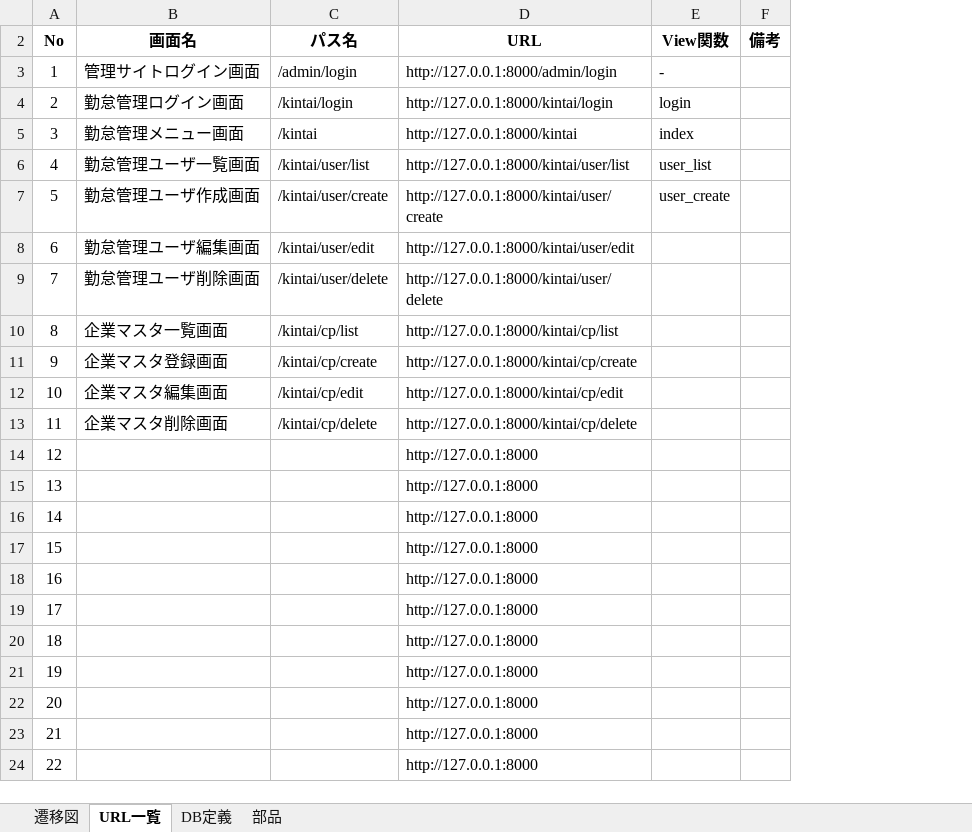
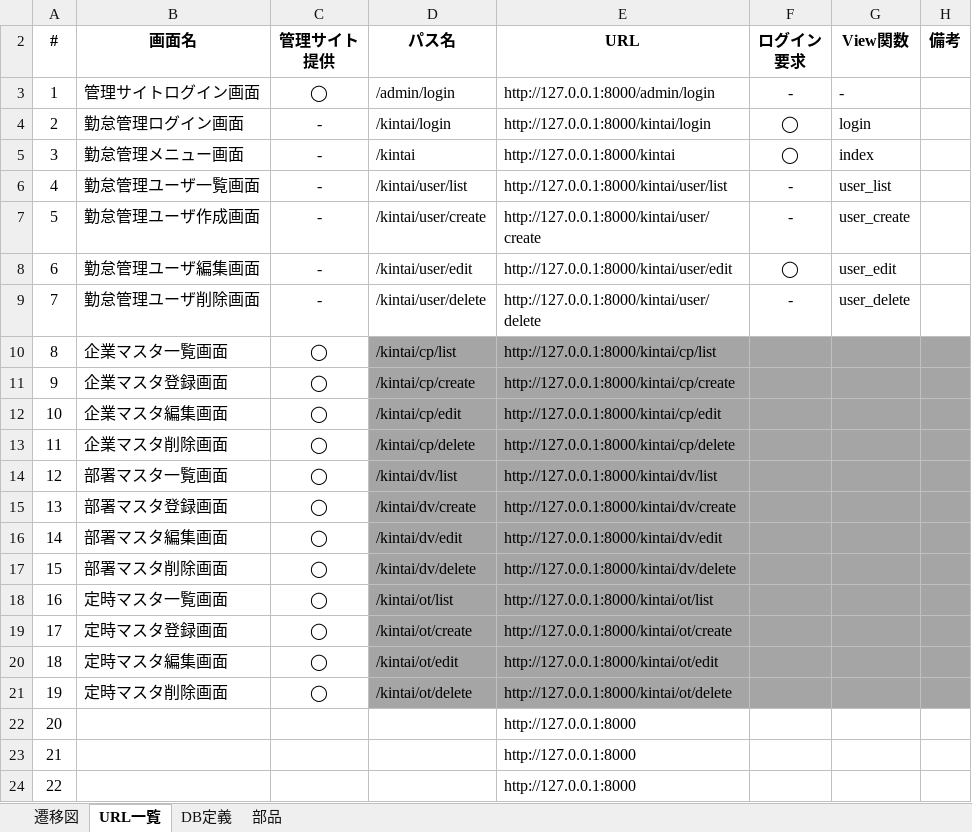
Before and after one commit to kohei-okazaki/project, an Excel workbook: docs/画面仕様.xlsx, sheet URL一覧, drawn as a sheet; values as stored, in another font and other column widths than the file's, no borders; conditional formats and table styles not drawn; addresses are those after the commit; the diff names each change by its address in the sheet, - before the commit and + after, or states it on an @@ line.

```diff
--- a/docs/画面仕様.xlsx (sheet URL一覧)
+++ b/docs/画面仕様.xlsx (sheet URL一覧)
+column C (管理サイト 提供), rows 3-21: ◯ | - | - | - | - | - | - | ◯ | ◯ | ◯ | ◯ | ◯ | ◯ | ◯ | ◯ | ◯ | ◯ | ◯ | ◯
+column F (ログイン 要求), rows 3-9: - | ◯ | ◯ | - | - | ◯ | -
-A2: No
+A2: #
-G8 (View関数): (empty)
+G8 (View関数): user_edit
-G9 (View関数): (empty)
+G9 (View関数): user_delete
-D10:E21 fill: none
+D10:E21 fill: #A5A5A5
-G10:H21 fill: none
+G10:H21 fill: #A5A5A5
-B14 (画面名): (empty)
+B14 (画面名): 部署マスタ一覧画面
-D14 (パス名): (empty)
+D14 (パス名): /kintai/dv/list
-E14 (URL): http://127.0.0.1:8000
+E14 (URL): http://127.0.0.1:8000/kintai/dv/list
-B15 (画面名): (empty)
+B15 (画面名): 部署マスタ登録画面
-D15 (パス名): (empty)
+D15 (パス名): /kintai/dv/create
-E15 (URL): http://127.0.0.1:8000
+E15 (URL): http://127.0.0.1:8000/kintai/dv/create
-B16 (画面名): (empty)
+B16 (画面名): 部署マスタ編集画面
-D16 (パス名): (empty)
+D16 (パス名): /kintai/dv/edit
-E16 (URL): http://127.0.0.1:8000
+E16 (URL): http://127.0.0.1:8000/kintai/dv/edit
-B17 (画面名): (empty)
+B17 (画面名): 部署マスタ削除画面
-D17 (パス名): (empty)
+D17 (パス名): /kintai/dv/delete
-E17 (URL): http://127.0.0.1:8000
+E17 (URL): http://127.0.0.1:8000/kintai/dv/delete
-B18 (画面名): (empty)
+B18 (画面名): 定時マスタ一覧画面
-D18 (パス名): (empty)
+D18 (パス名): /kintai/ot/list
-E18 (URL): http://127.0.0.1:8000
+E18 (URL): http://127.0.0.1:8000/kintai/ot/list
-B19 (画面名): (empty)
+B19 (画面名): 定時マスタ登録画面
-D19 (パス名): (empty)
+D19 (パス名): /kintai/ot/create
-E19 (URL): http://127.0.0.1:8000
+E19 (URL): http://127.0.0.1:8000/kintai/ot/create
-B20 (画面名): (empty)
+B20 (画面名): 定時マスタ編集画面
-D20 (パス名): (empty)
+D20 (パス名): /kintai/ot/edit
-E20 (URL): http://127.0.0.1:8000
+E20 (URL): http://127.0.0.1:8000/kintai/ot/edit
-B21 (画面名): (empty)
+B21 (画面名): 定時マスタ削除画面
-D21 (パス名): (empty)
+D21 (パス名): /kintai/ot/delete
-E21 (URL): http://127.0.0.1:8000
+E21 (URL): http://127.0.0.1:8000/kintai/ot/delete
```
Also changed, not shown: sheet DB定義, sheet 遷移図, formulas that keep their value, charts or pictures, 11 other files.
